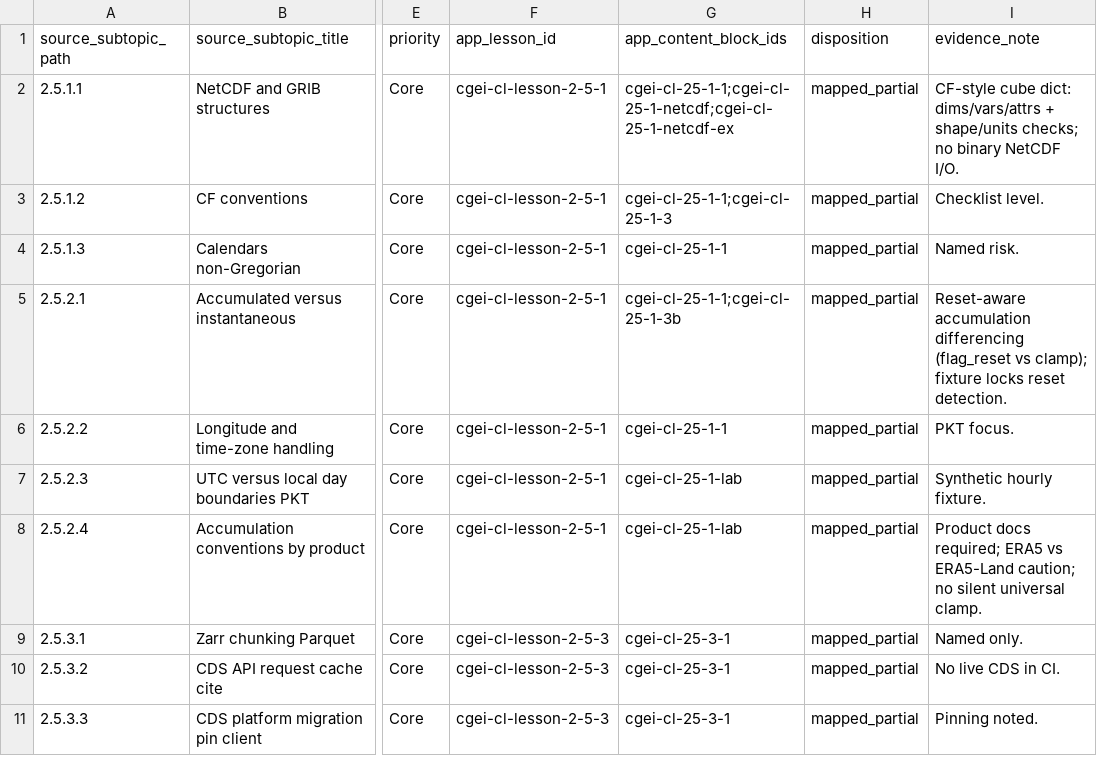
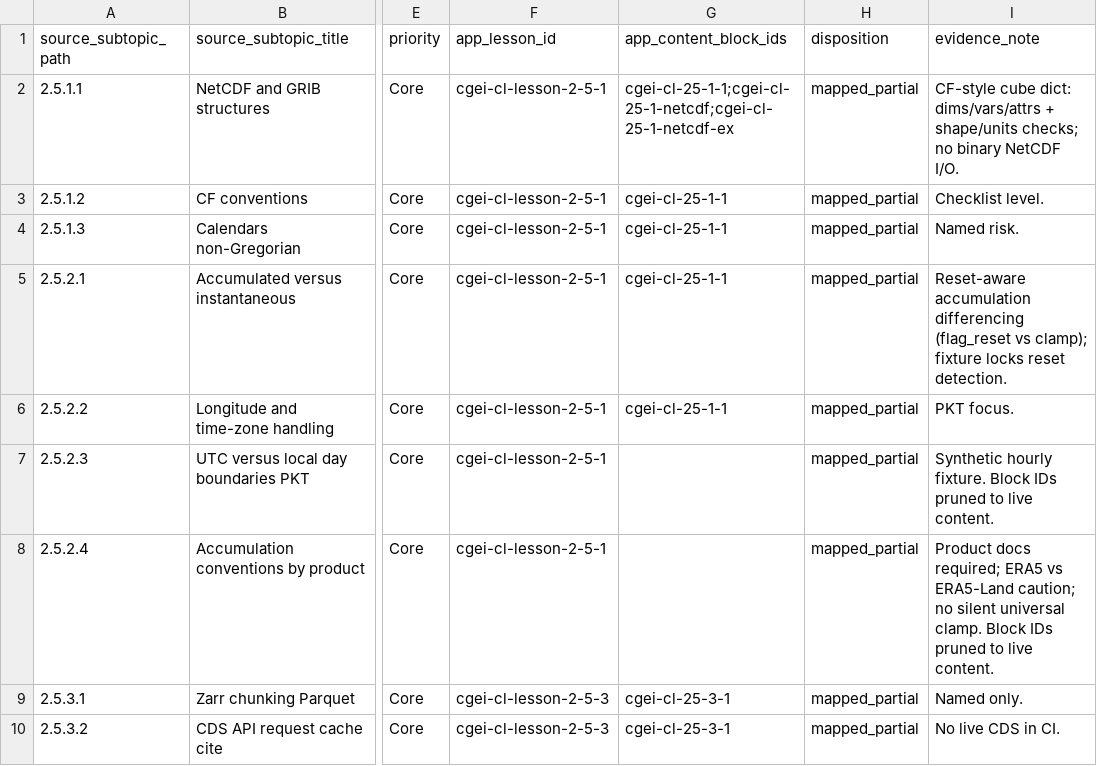
Before and after one commit to musab-shahid/my-study, a CSV file: docs/cgei/subject-2-unit-2.5-subtopic-traceability.csv, drawn as a sheet; only a part is shown, gaps mark what is left out; the shorter side is filled out with more unchanged rows; the diff names each change by its address in the sheet, - before the commit and + after, or states it on an @@ line.

```diff
--- a/docs/cgei/subject-2-unit-2.5-subtopic-traceability.csv
+++ b/docs/cgei/subject-2-unit-2.5-subtopic-traceability.csv
-G3 (app_content_block_ids): cgei-cl-25-1-1;cgei-cl-25-1-3
+G3 (app_content_block_ids): cgei-cl-25-1-1
-G5 (app_content_block_ids): cgei-cl-25-1-1;cgei-cl-25-1-3b
+G5 (app_content_block_ids): cgei-cl-25-1-1
-G7:G8 (app_content_block_ids): cgei-cl-25-1-lab
+G7:G8 (app_content_block_ids): (empty)
-I7 (evidence_note): Synthetic hourly fixture.
+I7 (evidence_note): Synthetic hourly fixture. Block IDs pruned to live content.
-I8 (evidence_note): …universal clamp.
+I8 (evidence_note): …universal clamp. Block IDs pruned to live content.
```
Also changed, not shown: docs/cgei/subject-2-unit-2.6-subtopic-traceability.csv.
